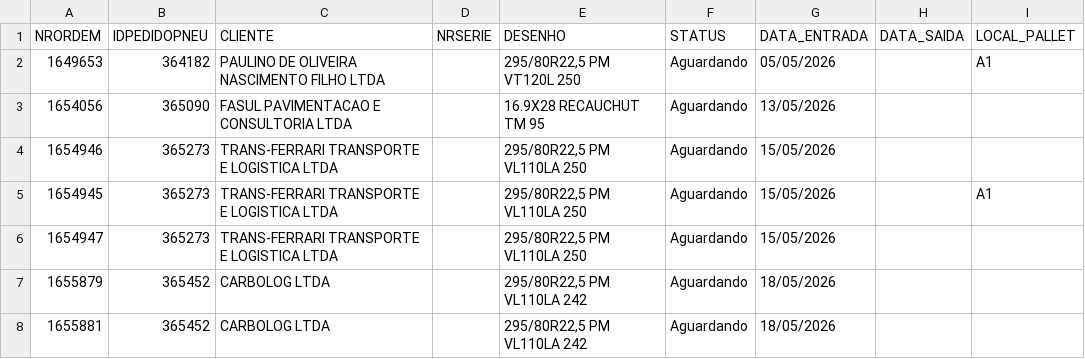
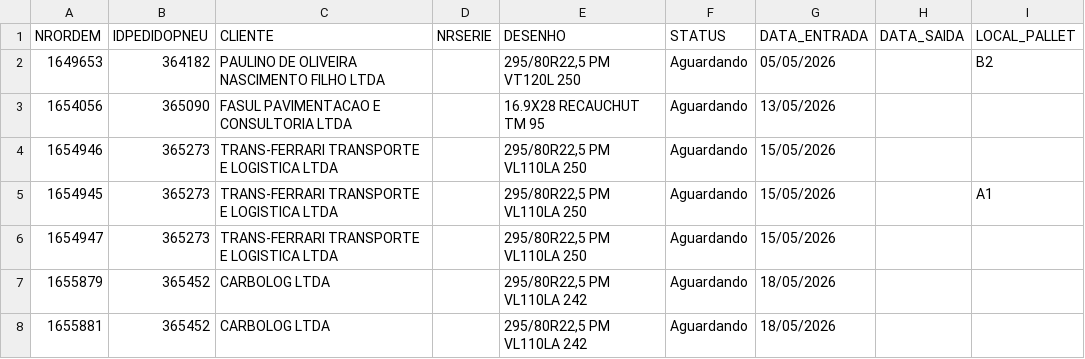
Before and after one commit to tiagoalexandre54/nsa-erp-pneutec, a CSV file: data/ordens.csv, drawn as a sheet; only a part is shown.

Commit message:
Atualiza ordens.csv via ERP NSA

```diff
--- a/data/ordens.csv
+++ b/data/ordens.csv
@@ -1,3 +1,3 @@
 NRORDEM,IDPEDIDOPNEU,CLIENTE,NRSERIE,DESENHO,STATUS,DATA_ENTRADA,DATA_SAIDA,LOCAL_PALLET
-1649653,364182,PAULINO DE OLIVEIRA NASCIMENTO FILHO LTDA,,"295/80R22,5 PM VT120L 250",Aguardando,05/05/2026,,A1
+1649653,364182,PAULINO DE OLIVEIRA NASCIMENTO FILHO LTDA,,"295/80R22,5 PM VT120L 250",Aguardando,05/05/2026,,B2
 1654056,365090,FASUL PAVIMENTACAO E CONSULTORIA LTDA,,16.9X28 RECAUCHUT TM 95,Aguardando,13/05/2026,,
```
